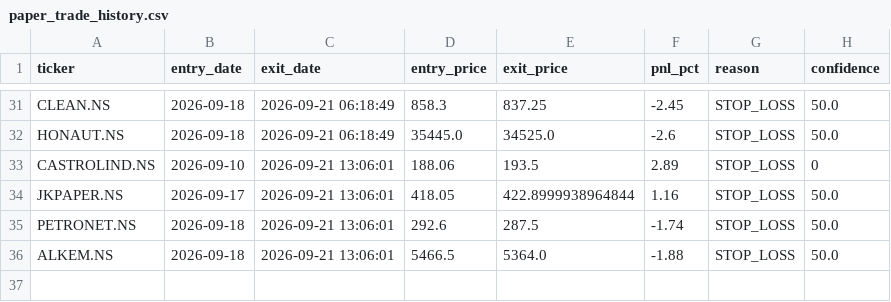
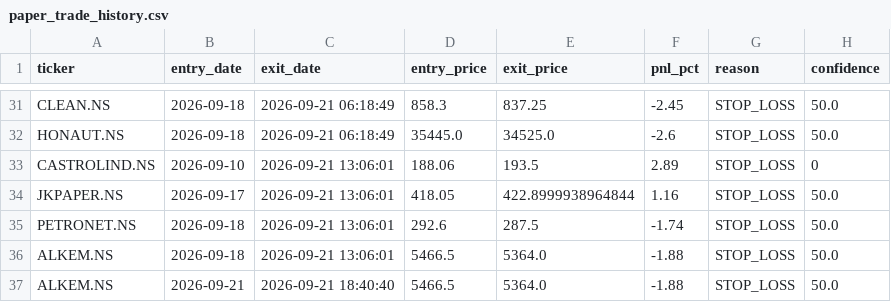
Before and after one commit to kira-stockmarket/ema-backtest, a CSV file: paper_trade_history.csv, drawn as a sheet; only a part is shown, gaps mark what is left out.

```diff
--- a/paper_trade_history.csv
+++ b/paper_trade_history.csv
@@ -36 +36,2 @@ PETRONET.NS,2026-09-18,2026-09-21 13:06:01,292.6,287.5,-1.74,STOP_LOSS,50.0
 ALKEM.NS,2026-09-18,2026-09-21 13:06:01,5466.5,5364.0,-1.88,STOP_LOSS,50.0
+ALKEM.NS,2026-09-21,2026-09-21 18:40:40,5466.5,5364.0,-1.88,STOP_LOSS,50.0
```
Also changed, not shown: nifty500_broom_breakout_results.csv, 2 other files.
